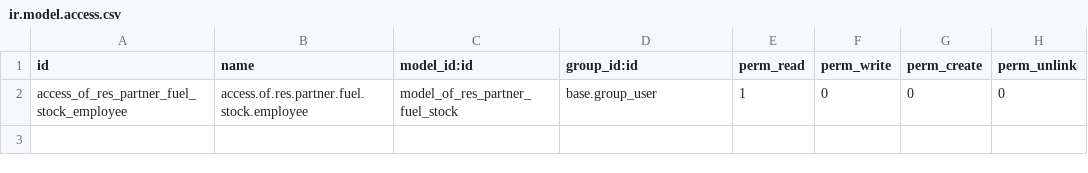
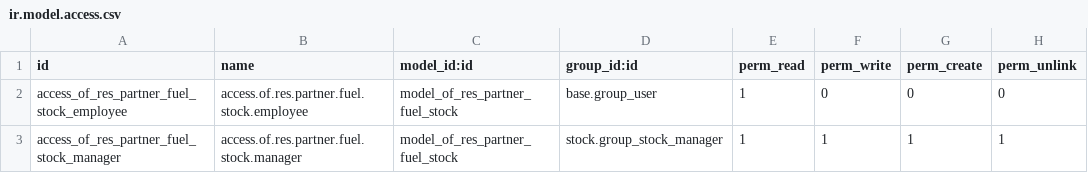
Before and after one commit to odof/openfire, a CSV file: of_partner_fuel_stock/security/ir.model.access.csv, drawn as a sheet.

Commit message:
of_partner_fuel_stock : Correction d'une anomalie sur les droits d'accès du modèle of.res.partner.fuel.stock

```diff
--- a/of_partner_fuel_stock/security/ir.model.access.csv
+++ b/of_partner_fuel_stock/security/ir.model.access.csv
@@ -2 +2,2 @@ id,name,model_id:id,group_id:id,perm_read,perm_write,perm_create,perm_unlink
 access_of_res_partner_fuel_stock_employee,access.of.res.partner.fuel.stock.employee,model_of_res_partner_fuel_stock,base.group_user,1,0,0,0
+access_of_res_partner_fuel_stock_manager,access.of.res.partner.fuel.stock.manager,model_of_res_partner_fuel_stock,stock.group_stock_manager,1,1,1,1
```
